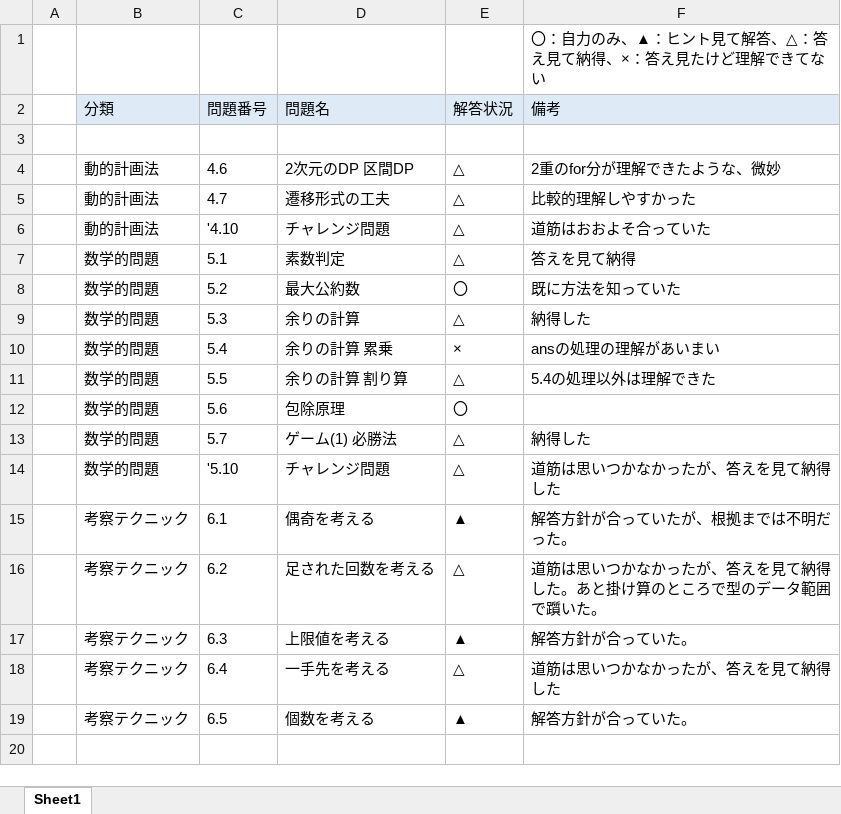
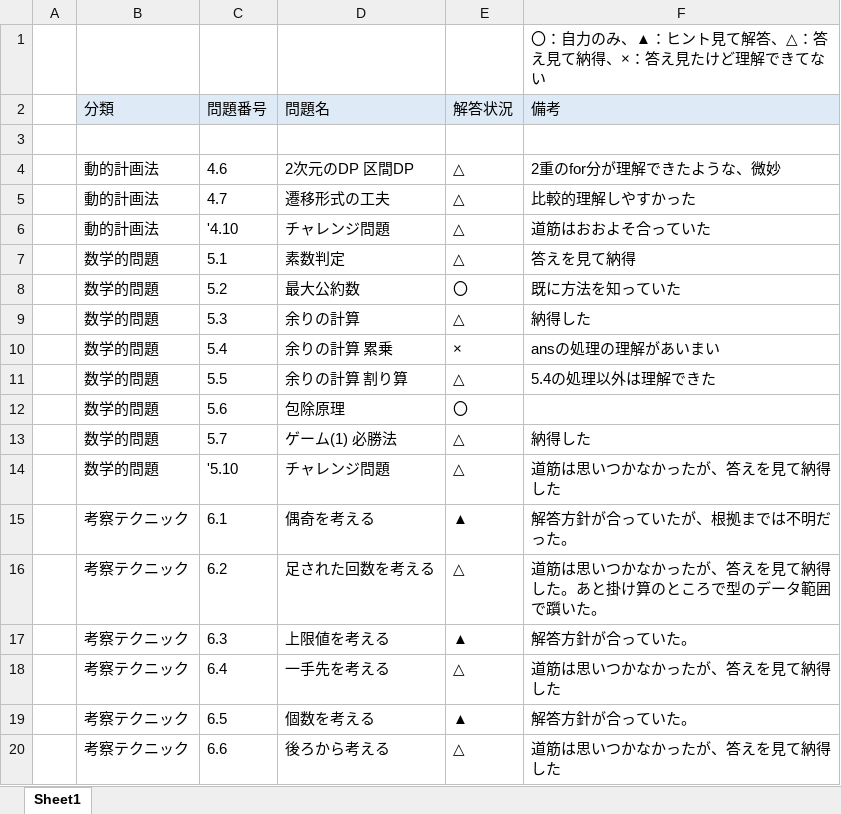
Before and after one commit to Aokuma0628/algorithm, an Excel workbook: src/tessoku/鉄則問題一覧.xlsx, sheet Sheet1, drawn as a sheet; values as stored, in another font and other column widths than the file's, no borders; the diff names each change by its address in the sheet, - before the commit and + after, or states it on an @@ line.

```diff
--- a/src/tessoku/鉄則問題一覧.xlsx (sheet Sheet1)
+++ b/src/tessoku/鉄則問題一覧.xlsx (sheet Sheet1)
+row 20:  | 考察テクニック | 6.6 | 後ろから考える | △ | 道筋は思いつかなかったが、答えを見て納得した
```
Also changed, not shown: 1 other file.
